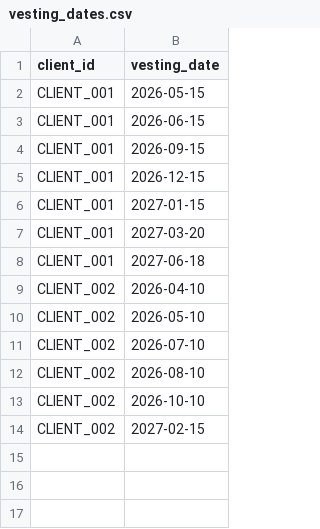
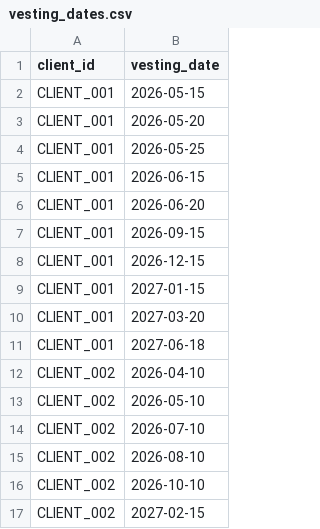
Before and after one commit to VijayaKaushik/EPM-Chatbot-Mar232026, a CSV file: app/agent/manager/sub_agent/vesting_agent/vesting_data/vesting_dates.csv, drawn as a sheet; the diff names each change by its address in the sheet, - before the commit and + after, or states it on an @@ line.

Commit message:
get vesting dates no more hard coded

```diff
--- a/app/agent/manager/sub_agent/vesting_agent/vesting_data/vesting_dates.csv
+++ b/app/agent/manager/sub_agent/vesting_agent/vesting_data/vesting_dates.csv
+row 3: CLIENT_001 | 2026-05-20
+row 4: CLIENT_001 | 2026-05-25
+row 6: CLIENT_001 | 2026-06-20
```
Also changed, not shown: 39 other files.
